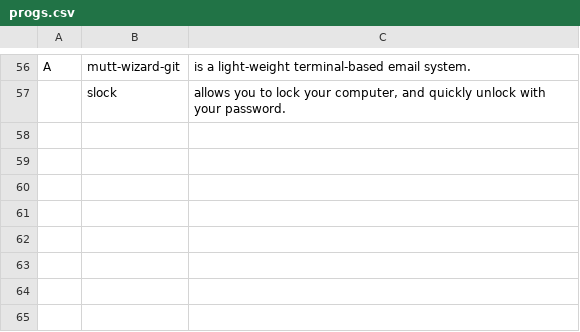
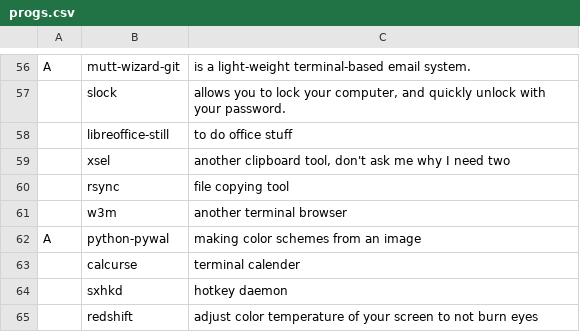
Before and after one commit to tenklo/LARBS, a CSV file: progs.csv, drawn as a sheet; only a part is shown, gaps mark what is left out.

Commit message:
added some programs I like

```diff
--- a/progs.csv
+++ b/progs.csv
@@ -57 +57,9 @@ A,mutt-wizard-git,"is a light-weight terminal-based email system."
 ,slock,"allows you to lock your computer, and quickly unlock with your password."
+,libreoffice-still,"to do office stuff"
+,xsel,"another clipboard tool, don't ask me why I need two"
+,rsync,"file copying tool"
+,w3m,"another terminal browser"
+A,python-pywal,"making color schemes from an image"
+,calcurse,"terminal calender"
+,sxhkd,"hotkey daemon"
+,redshift,"adjust color temperature of your screen to not burn eyes"
```
